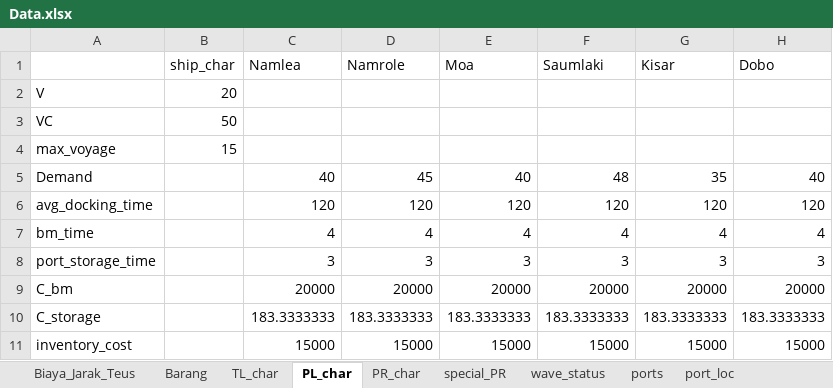
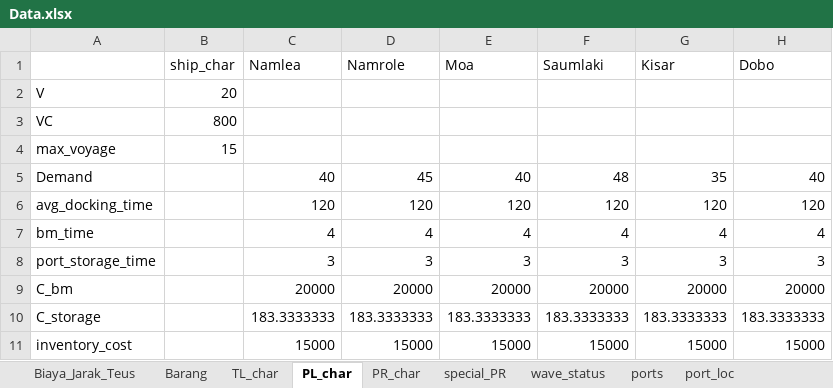
Before and after one commit to wanggor/GA-Jaringan-Kapal, an Excel workbook: data/Data.xlsx, sheet PL_char, drawn as a sheet; only a part is shown; values as stored, in another font and other column widths than the file's, no borders; the diff names each change by its address in the sheet, - before the commit and + after, or states it on an @@ line.

```diff
--- a/data/Data.xlsx (sheet PL_char)
+++ b/data/Data.xlsx (sheet PL_char)
-B3 (ship_char): 50
+B3 (ship_char): 800
```
Also changed, not shown: sheet wave_status, sheet Barang, sheet PR_char, sheet TL_char, data/Data Ship.xlsx, 5 other files.
